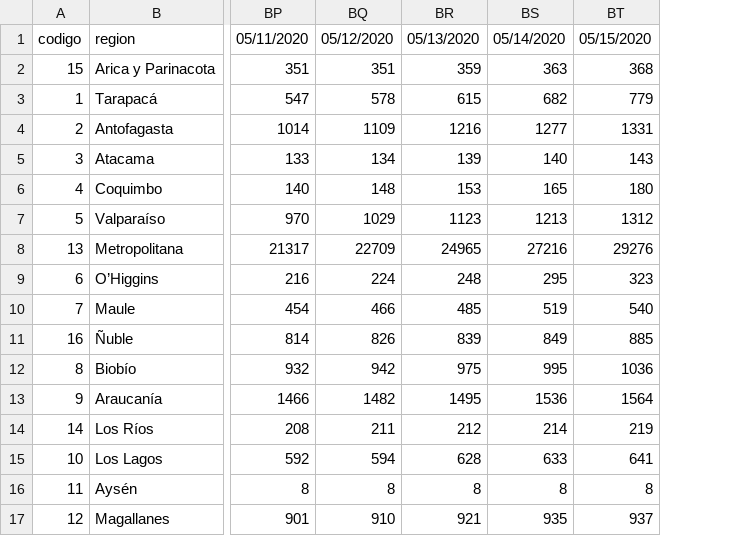
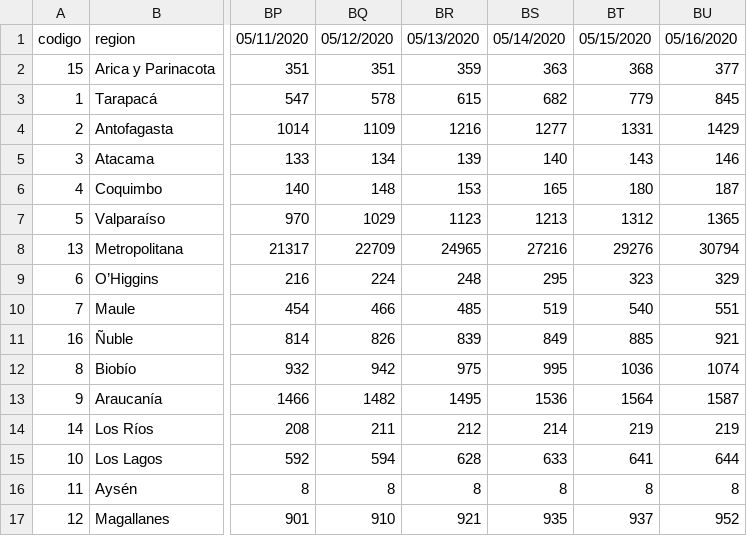
Before and after one commit to alavado/cmm-covid19, a CSV file: src/data/contagios/regiones.csv, drawn as a sheet; only a part is shown, gaps mark what is left out; the diff names each change by its address in the sheet, - before the commit and + after, or states it on an @@ line.

```diff
--- a/src/data/contagios/regiones.csv
+++ b/src/data/contagios/regiones.csv
+column BU, rows 1-17: 05/16/2020 | 377 | 845 | 1429 | 146 | 187 | 1365 | 30794 | 329 | 551 | 921 | 1074 | 1587 | 219 | 644 | 8 | 952
```
Also changed, not shown: 2 other files.
